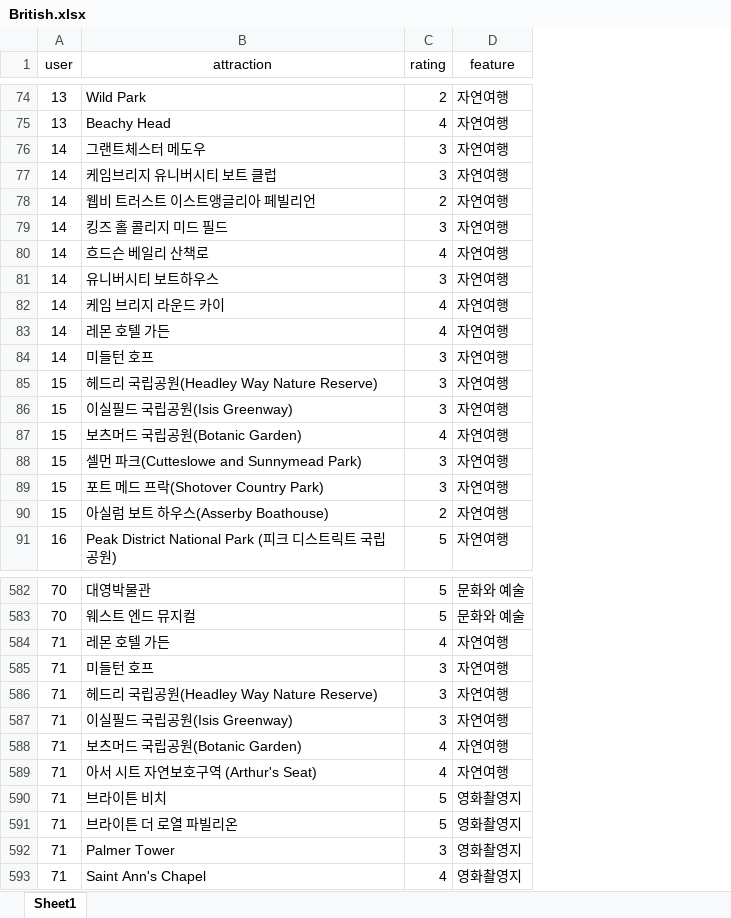
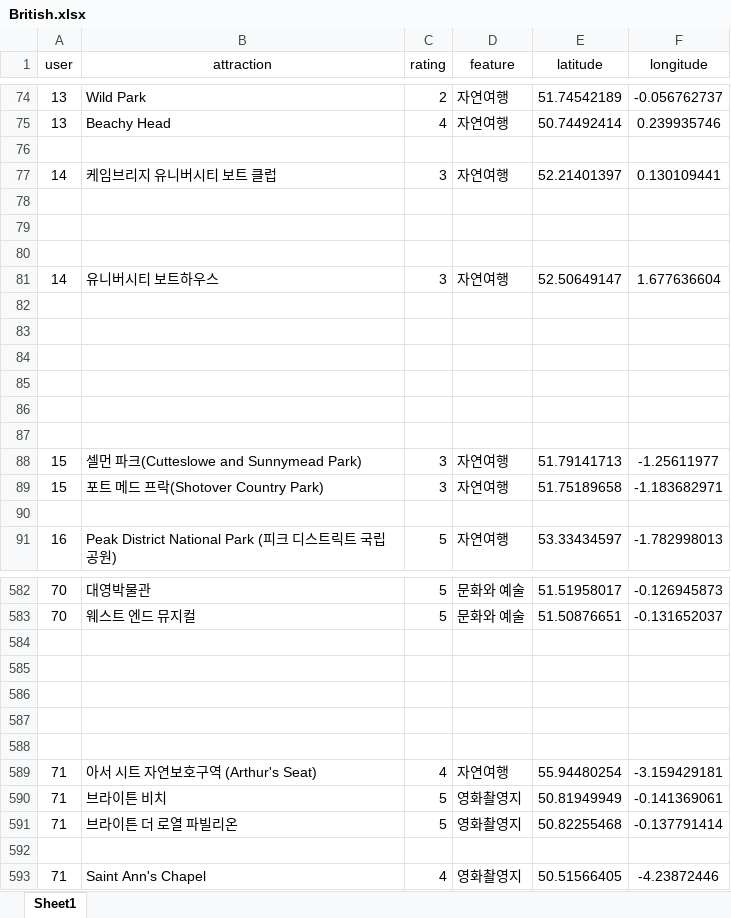
Before and after one commit to euics/Capstone_Umanda_AI_Model, an Excel workbook: British.xlsx, sheet Sheet1, drawn as a sheet; only a part is shown, gaps mark what is left out; values as stored, in another font and other column widths than the file's, no borders; the diff covers the shown part only; the diff names each change by its address in the sheet, - before the commit and + after, or states it on an @@ line.

```diff
--- a/British.xlsx (sheet Sheet1)
+++ b/British.xlsx (sheet Sheet1)
+column E (latitude), rows 74-91: 51.74542189 | 50.74492414 |  | 52.21401397 |  |  |  | 52.50649147 |  |  |  |  |  |  | 51.79141713 | 51.75189658 |  | 53.33434597; rows 582-593: 51.51958017 | 51.50876651 |  |  |  |  |  | 55.94480254 | 50.81949949 | 50.82255468 |  | 50.51566405
+column F (longitude), rows 74-91: -0.056762737 | 0.239935746 |  | 0.130109441 |  |  |  | 1.677636604 |  |  |  |  |  |  | -1.25611977 | -1.183682971 |  | -1.782998013; rows 582-593: -0.126945873 | -0.131652037 |  |  |  |  |  | -3.159429181 | -0.141369061 | -0.137791414 |  | -4.23872446
-row 76: 14 | 그랜트체스터 메도우 | 3 | 자연여행
+row 76: (empty)
-row 78: 14 | 웹비 트러스트 이스트앵글리아 페빌리언 | 2 | 자연여행
+row 78: (empty)
-row 79: 14 | 킹즈 홀 콜리지 미드 필드 | 3 | 자연여행
+row 79: (empty)
-row 80: 14 | 흐드슨 베일리 산책로 | 4 | 자연여행
+row 80: (empty)
-row 82: 14 | 케임 브리지 라운드 카이 | 4 | 자연여행
+row 82: (empty)
-row 83: 14 | 레몬 호텔 가든 | 4 | 자연여행
+row 83: (empty)
-row 84: 14 | 미들턴 호프 | 3 | 자연여행
+row 84: (empty)
-row 85: 15 | 헤드리 국립공원(Headley Way Nature Reserve) | 3 | 자연여행
+row 85: (empty)
-row 86: 15 | 이실필드 국립공원(Isis Greenway) | 3 | 자연여행
+row 86: (empty)
-row 87: 15 | 보츠머드 국립공원(Botanic Garden) | 4 | 자연여행
+row 87: (empty)
-row 90: 15 | 아실럼 보트 하우스(Asserby Boathouse) | 2 | 자연여행
+row 90: (empty)
-row 584: 71 | 레몬 호텔 가든 | 4 | 자연여행
+row 584: (empty)
-row 585: 71 | 미들턴 호프 | 3 | 자연여행
+row 585: (empty)
-row 586: 71 | 헤드리 국립공원(Headley Way Nature Reserve) | 3 | 자연여행
+row 586: (empty)
-row 587: 71 | 이실필드 국립공원(Isis Greenway) | 3 | 자연여행
+row 587: (empty)
-row 588: 71 | 보츠머드 국립공원(Botanic Garden) | 4 | 자연여행
+row 588: (empty)
-row 592: 71 | Palmer Tower | 3 | 영화촬영지
+row 592: (empty)
```
Also changed, not shown: 44 added rows, 44 removed rows and 474 edited cells elsewhere in this sheet, 1 other file.
